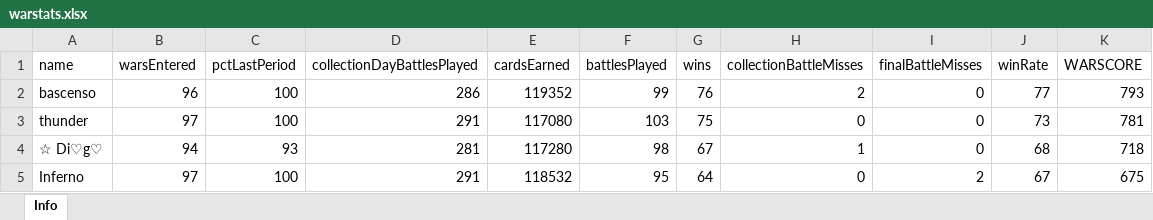
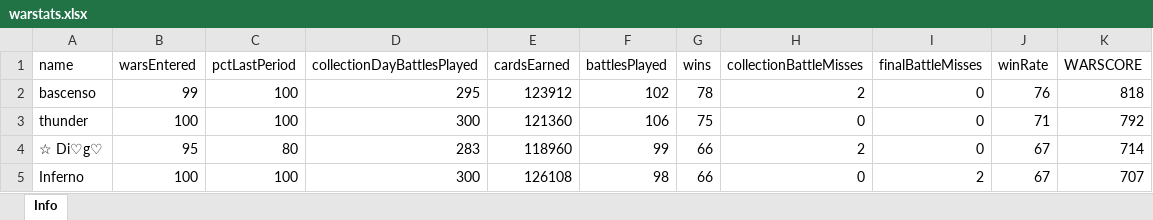
Before and after one commit to bascenso/alkateia, an Excel workbook: docs/data/warstats.xlsx, sheet Info, drawn as a sheet; only a part is shown; values as stored, in another font and other column widths than the file's, no borders; the diff covers the shown part only; the diff names each change by its address in the sheet, - before the commit and + after, or states it on an @@ line.

```diff
--- a/docs/data/warstats.xlsx (sheet Info)
+++ b/docs/data/warstats.xlsx (sheet Info)
-B2 (warsEntered): 96
+B2 (warsEntered): 99
-D2 (collectionDayBattlesPlayed): 286
+D2 (collectionDayBattlesPlayed): 295
-E2 (cardsEarned): 119352
+E2 (cardsEarned): 123912
-F2 (battlesPlayed): 99
+F2 (battlesPlayed): 102
-G2 (wins): 76
+G2 (wins): 78
-J2 (winRate): 77
+J2 (winRate): 76
-K2 (WARSCORE): 793
+K2 (WARSCORE): 818
-B3 (warsEntered): 97
+B3 (warsEntered): 100
-D3 (collectionDayBattlesPlayed): 291
+D3 (collectionDayBattlesPlayed): 300
-E3 (cardsEarned): 117080
+E3 (cardsEarned): 121360
-F3 (battlesPlayed): 103
+F3 (battlesPlayed): 106
-J3 (winRate): 73
+J3 (winRate): 71
-K3 (WARSCORE): 781
+K3 (WARSCORE): 792
-B4 (warsEntered): 94
+B4 (warsEntered): 95
-C4 (pctLastPeriod): 93
+C4 (pctLastPeriod): 80
-D4 (collectionDayBattlesPlayed): 281
+D4 (collectionDayBattlesPlayed): 283
-E4 (cardsEarned): 117280
+E4 (cardsEarned): 118960
-F4 (battlesPlayed): 98
+F4 (battlesPlayed): 99
-G4 (wins): 67
+G4 (wins): 66
-H4 (collectionBattleMisses): 1
+H4 (collectionBattleMisses): 2
-J4 (winRate): 68
+J4 (winRate): 67
-K4 (WARSCORE): 718
+K4 (WARSCORE): 714
-B5 (warsEntered): 97
+B5 (warsEntered): 100
-D5 (collectionDayBattlesPlayed): 291
+D5 (collectionDayBattlesPlayed): 300
-E5 (cardsEarned): 118532
+E5 (cardsEarned): 126108
-F5 (battlesPlayed): 95
+F5 (battlesPlayed): 98
-G5 (wins): 64
+G5 (wins): 66
-K5 (WARSCORE): 675
+K5 (WARSCORE): 707
```
Also changed, not shown: 14 added rows, 13 removed rows, 223 edited cells and cell formats elsewhere in this sheet, docs/data/memberstats.xlsx, docs/data/warmap.xlsx, 13 other files.
